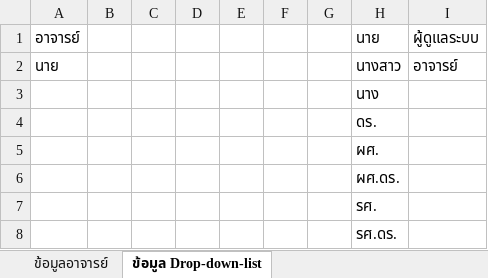
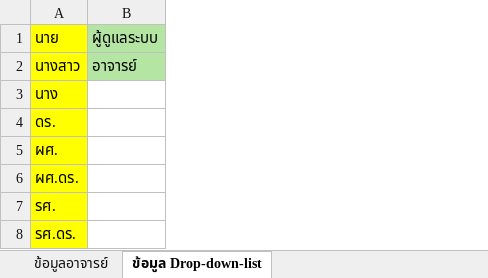
Before and after one commit to Scrambleds/score-management-frontend, an Excel workbook: src/assets/templates/Template-uploadUser.xlsx, sheet ข้อมูล Drop-down-list, drawn as a sheet; values as stored, in another font and other column widths than the file's, no borders; removed rows and columns are numbered as before the commit, all else as after; the diff names each change by its address in the sheet, - before the commit and + after, or states it on an @@ line.

```diff
--- a/src/assets/templates/Template-uploadUser.xlsx (sheet ข้อมูล Drop-down-list)
+++ b/src/assets/templates/Template-uploadUser.xlsx (sheet ข้อมูล Drop-down-list)
-column A, rows 1-2: อาจารย์ | นาย
-column B, empty
-column C, empty
-column D, empty
-column E, empty
-column F, empty
-column G, empty
-A1:A8 fill: none
+A1:A8 fill: #FFFF00
-B1:B2 fill: none
+B1:B2 fill: #B4E5A2
```
Also changed, not shown: sheet ข้อมูลอาจารย์.
